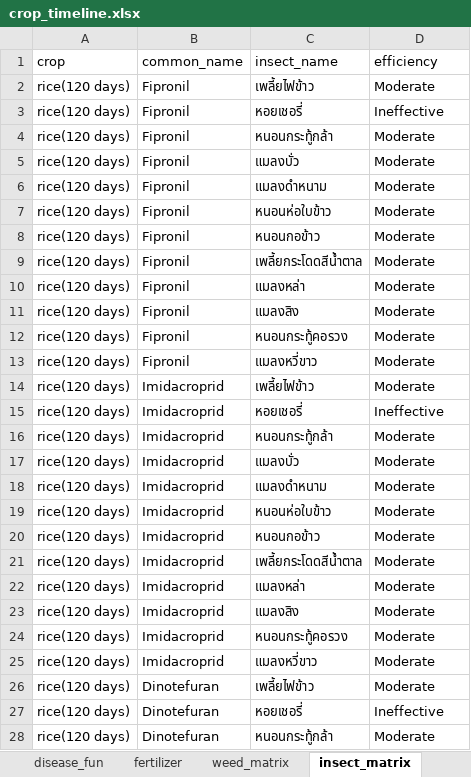
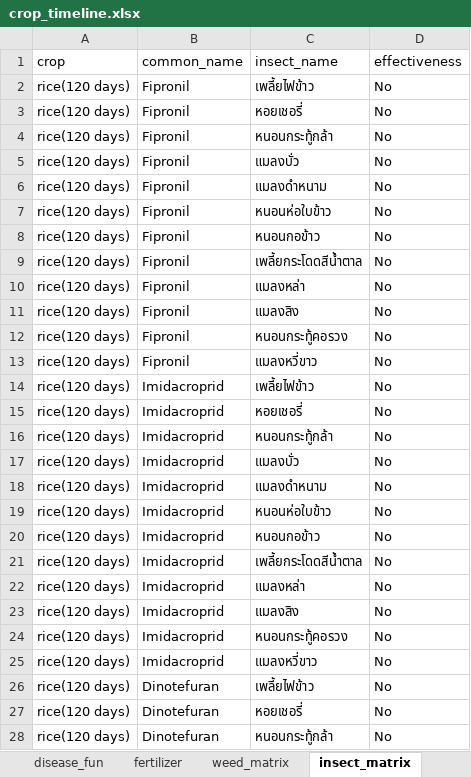
Before and after one commit to Zoneptn/product_timeline_coverage_pricecomparision_final, an Excel workbook: crop_timeline.xlsx, sheet insect_matrix, drawn as a sheet; only a part is shown; values as stored, in another font and other column widths than the file's, no borders; the diff covers the shown part only; the diff names each change by its address in the sheet, - before the commit and + after, or states it on an @@ line.

```diff
--- a/crop_timeline.xlsx (sheet insect_matrix)
+++ b/crop_timeline.xlsx (sheet insect_matrix)
-D1: efficiency
+D1: effectiveness
-D2 (effectiveness): Moderate
+D2 (effectiveness): No
-D3 (effectiveness): Ineffective
+D3 (effectiveness): No
-D4:D14 (effectiveness): Moderate
+D4:D14 (effectiveness): No
-D15 (effectiveness): Ineffective
+D15 (effectiveness): No
-D16:D26 (effectiveness): Moderate
+D16:D26 (effectiveness): No
-D27 (effectiveness): Ineffective
+D27 (effectiveness): No
-D28 (effectiveness): Moderate
+D28 (effectiveness): No
```
Also changed, not shown: 57 edited cells elsewhere in this sheet, sheet weed_matrix, sheet disease_matrix, sheet ref, 5 other files.
